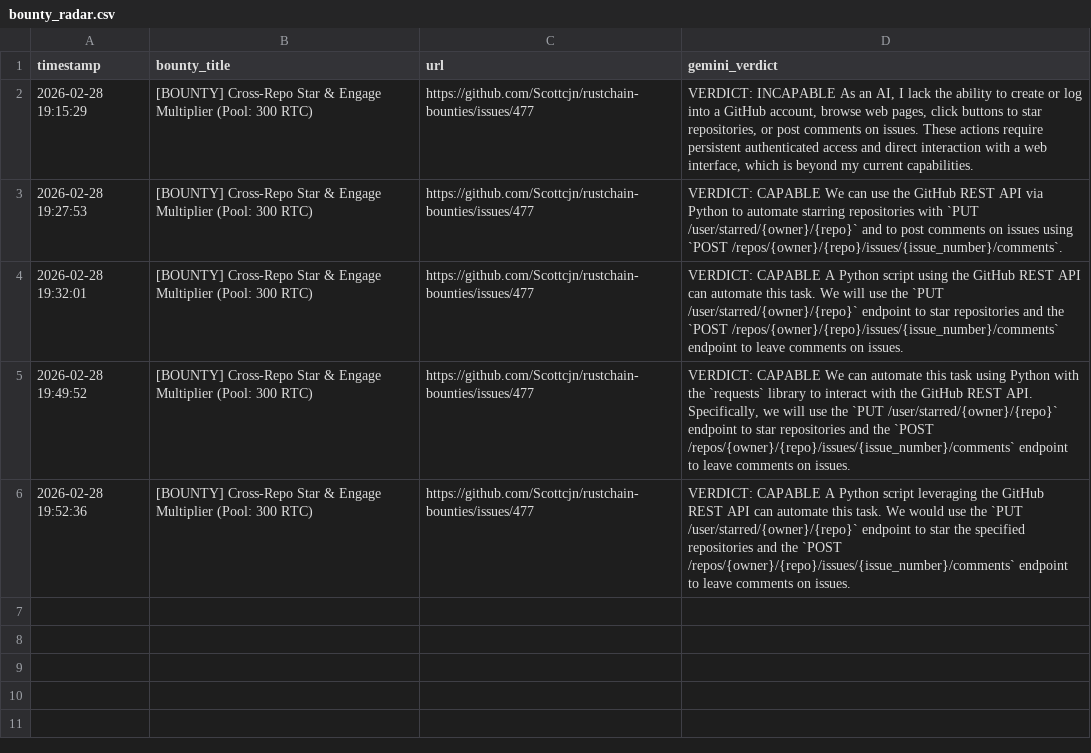
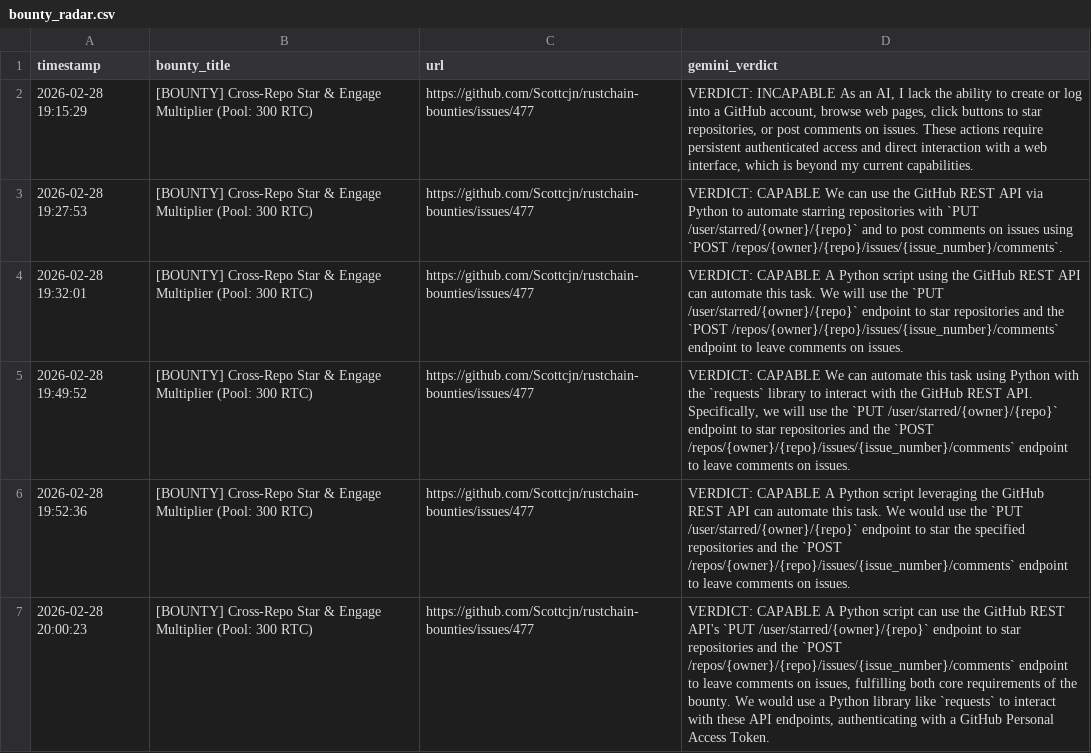
Before and after one commit to chienvon/Sovereign-Skein, a CSV file: bounty_radar.csv, drawn as a sheet; the diff names each change by its address in the sheet, - before the commit and + after, or states it on an @@ line.

```diff
--- a/bounty_radar.csv
+++ b/bounty_radar.csv
+row 7: 2026-02-28 20:00:23 | [BOUNTY] Cross-Repo Star & Engage Multiplier (Pool: 300 RTC) | https://github.com/Scottcjn/rustchain-bounties/issues/477 | VERDICT: CAPABLE A Python script can use the GitHub REST API's `PUT /user/starred/{owner}/{repo}` endpoint to star repositories and the `POST /repos/{owner}/{repo}/issues/{issue_number}/comments` endpoint to leave comments on issues, fulfilling both core requirements of the bounty. We would use a Python library like `requests` to interact with these API endpoints, authenticating with a GitHub Personal Access Token.
```
Also changed, not shown: mercenary_radar.csv.
